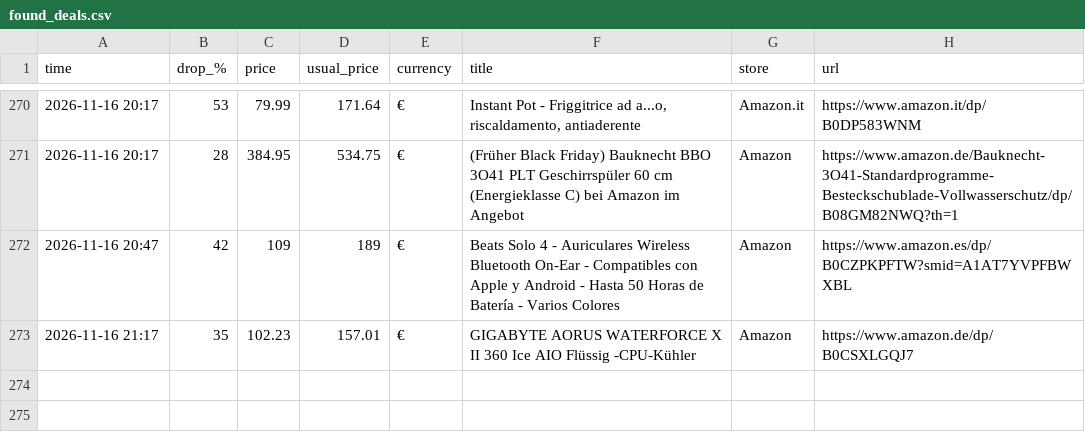
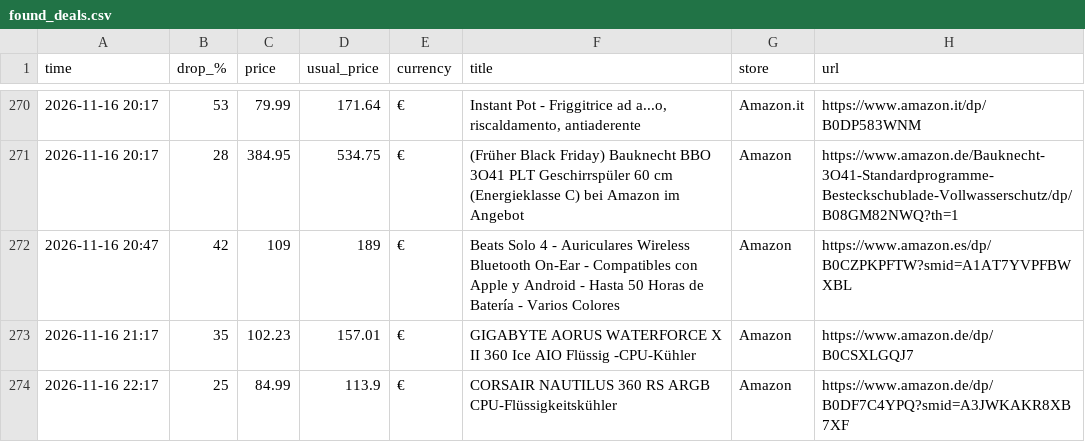
Before and after one commit to investinginfosec-png/deal-scanner, a CSV file: found_deals.csv, drawn as a sheet; only a part is shown, gaps mark what is left out.

```diff
--- a/found_deals.csv
+++ b/found_deals.csv
@@ -273 +273,2 @@
 2026-11-16 21:17,35,102.23,157.01,€,GIGABYTE AORUS WATERFORCE X II 360 Ice AIO Flüssig -CPU-Kühler,Amazon,https://www.amazon.de/dp/B0CSXLGQJ7
+2026-11-16 22:17,25,84.99,113.9,€,CORSAIR NAUTILUS 360 RS ARGB CPU-Flüssigkeitskühler,Amazon,https://www.amazon.de/dp/B0DF7C4YPQ?smid=A3JWKAKR8XB7XF
```
Also changed, not shown: 3 other files.
